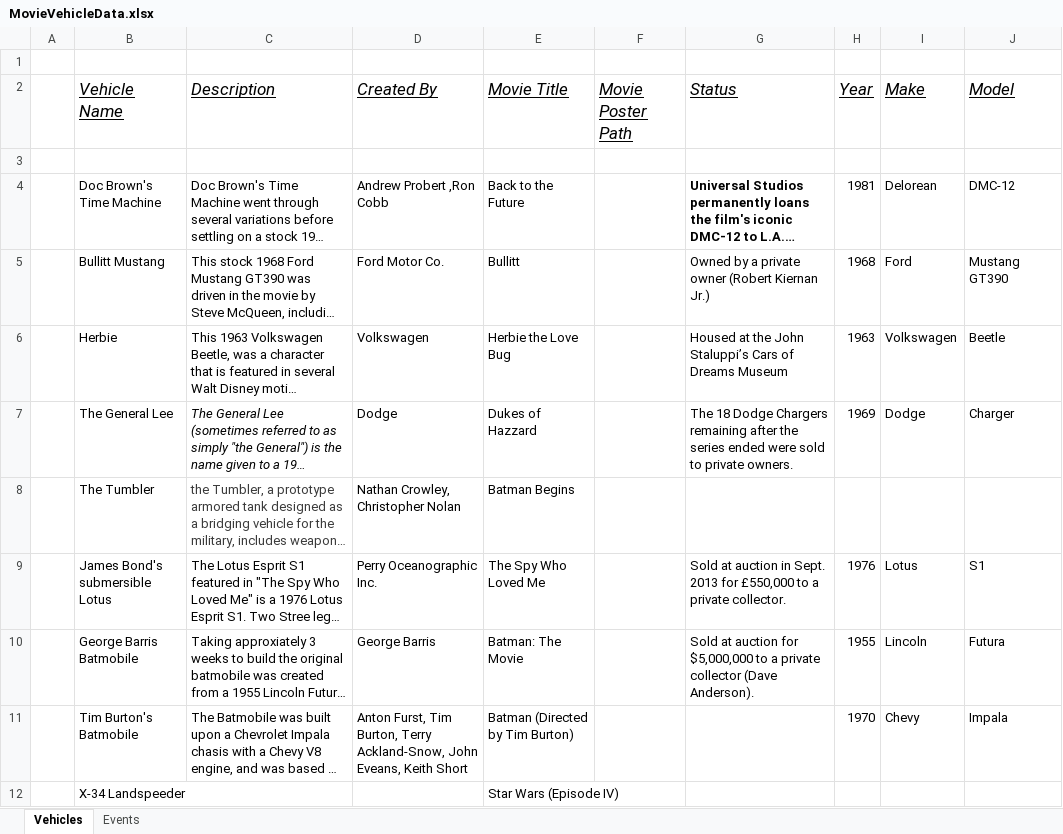
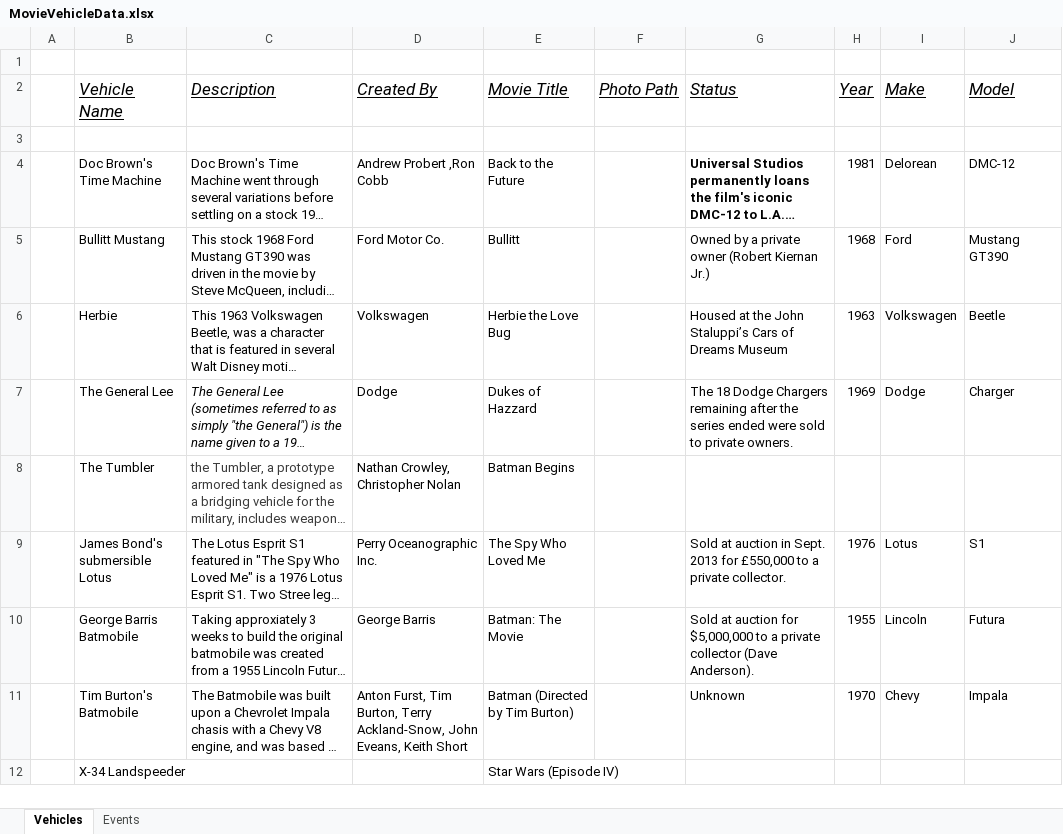
Before and after one commit to bdskinner/MovieVehicles, an Excel workbook: Project Documents/MovieVehicleData.xlsx, sheet Vehicles, drawn as a sheet; only a part is shown; long unchanged cells end in …; values as stored, in another font and other column widths than the file's, no borders; the diff covers the shown part only; the diff names each change by its address in the sheet, - before the commit and + after, or states it on an @@ line.

```diff
--- a/Project Documents/MovieVehicleData.xlsx (sheet Vehicles)
+++ b/Project Documents/MovieVehicleData.xlsx (sheet Vehicles)
-F2: Movie Poster Path
+F2: Photo Path
-G11 (Status): (empty)
+G11 (Status): Unknown
```
Also changed, not shown: 3 added rows elsewhere in this sheet, 44 other files.
